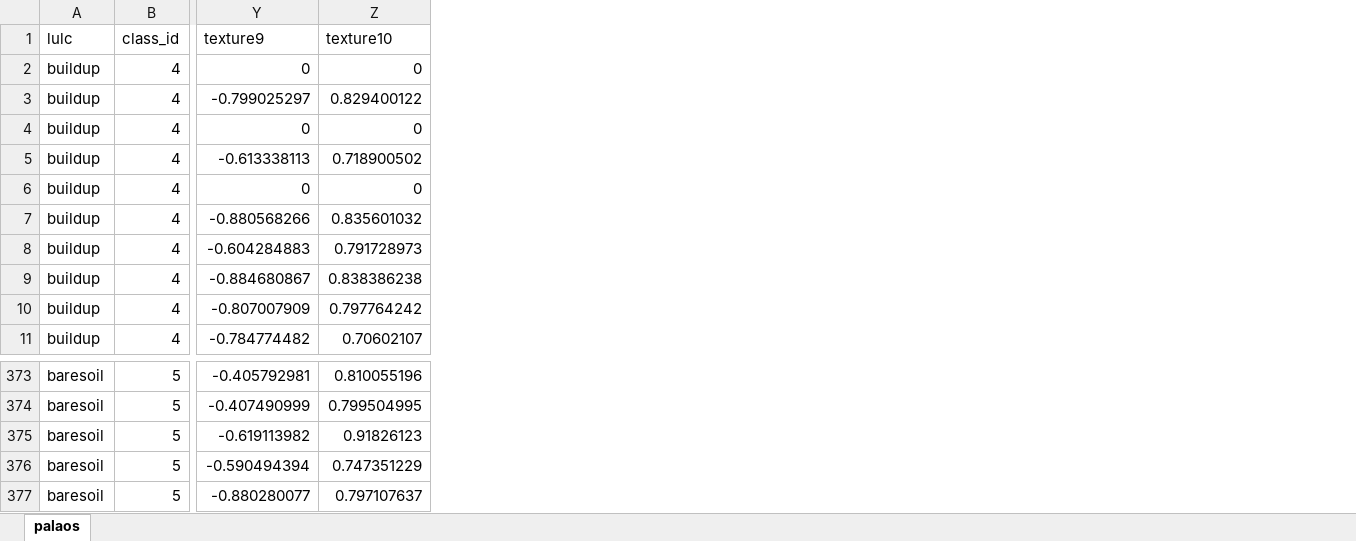
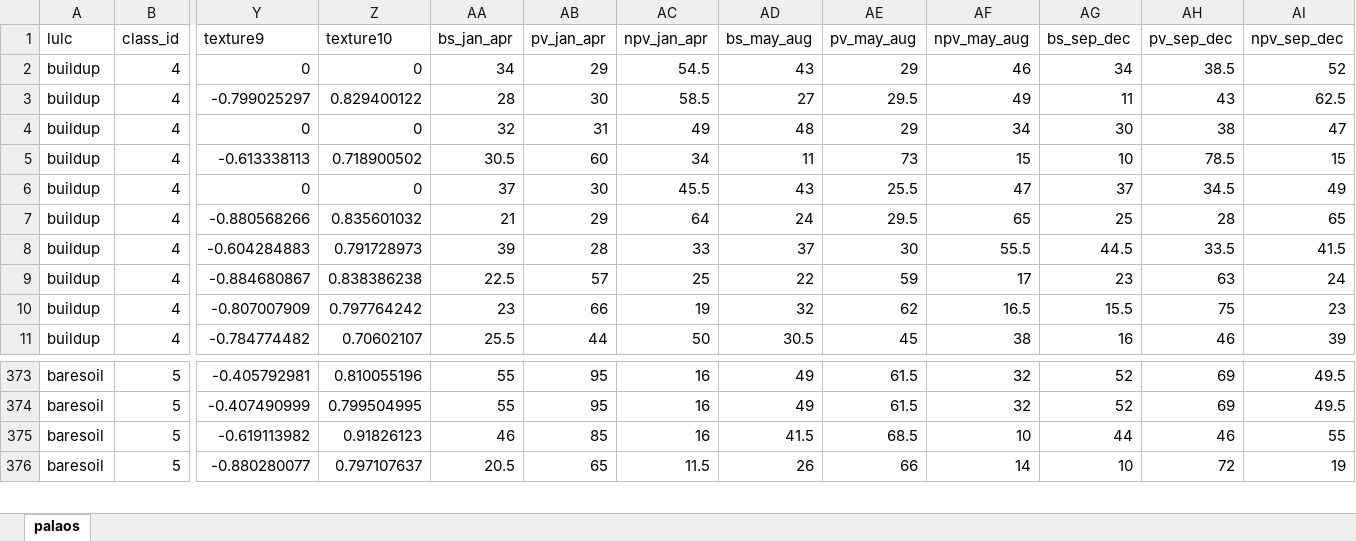
Before and after one commit to digitalearthpacific/dep-fc-applications, an Excel workbook: palaos.xlsx, sheet palaos, drawn as a sheet; only a part is shown, gaps mark what is left out; values as stored, in another font and other column widths than the file's, no borders; removed rows and columns are numbered as before the commit, all else as after; rows hold the shown columns only; the diff names each change by its address in the sheet, - before the commit and + after, or states it on an @@ line.

```diff
--- a/palaos.xlsx (sheet palaos)
+++ b/palaos.xlsx (sheet palaos)
+column AA (bs_jan_apr), rows 2-11: 34 | 28 | 32 | 30.5 | 37 | 21 | 39 | 22.5 | 23 | 25.5; rows 373-376: 55 | 55 | 46 | 20.5
+column AB (pv_jan_apr), rows 2-11: 29 | 30 | 31 | 60 | 30 | 29 | 28 | 57 | 66 | 44; rows 373-376: 95 | 95 | 85 | 65
+column AC (npv_jan_apr), rows 2-11: 54.5 | 58.5 | 49 | 34 | 45.5 | 64 | 33 | 25 | 19 | 50; rows 373-376: 16 | 16 | 16 | 11.5
+column AD (bs_may_aug), rows 2-11: 43 | 27 | 48 | 11 | 43 | 24 | 37 | 22 | 32 | 30.5; rows 373-376: 49 | 49 | 41.5 | 26
+column AE (pv_may_aug), rows 2-11: 29 | 29.5 | 29 | 73 | 25.5 | 29.5 | 30 | 59 | 62 | 45; rows 373-376: 61.5 | 61.5 | 68.5 | 66
+column AF (npv_may_aug), rows 2-11: 46 | 49 | 34 | 15 | 47 | 65 | 55.5 | 17 | 16.5 | 38; rows 373-376: 32 | 32 | 10 | 14
+column AG (bs_sep_dec), rows 2-11: 34 | 11 | 30 | 10 | 37 | 25 | 44.5 | 23 | 15.5 | 16; rows 373-376: 52 | 52 | 44 | 10
+column AH (pv_sep_dec), rows 2-11: 38.5 | 43 | 38 | 78.5 | 34.5 | 28 | 33.5 | 63 | 75 | 46; rows 373-376: 69 | 69 | 46 | 72
+column AI (npv_sep_dec), rows 2-11: 52 | 62.5 | 47 | 15 | 49 | 65 | 41.5 | 24 | 23 | 39; rows 373-376: 49.5 | 49.5 | 55 | 19
-row 376: baresoil | 5 | -0.590494394 | 0.747351229
```
Also changed, not shown: cook.xlsx, fiji_test.xlsx, 2 other files.
